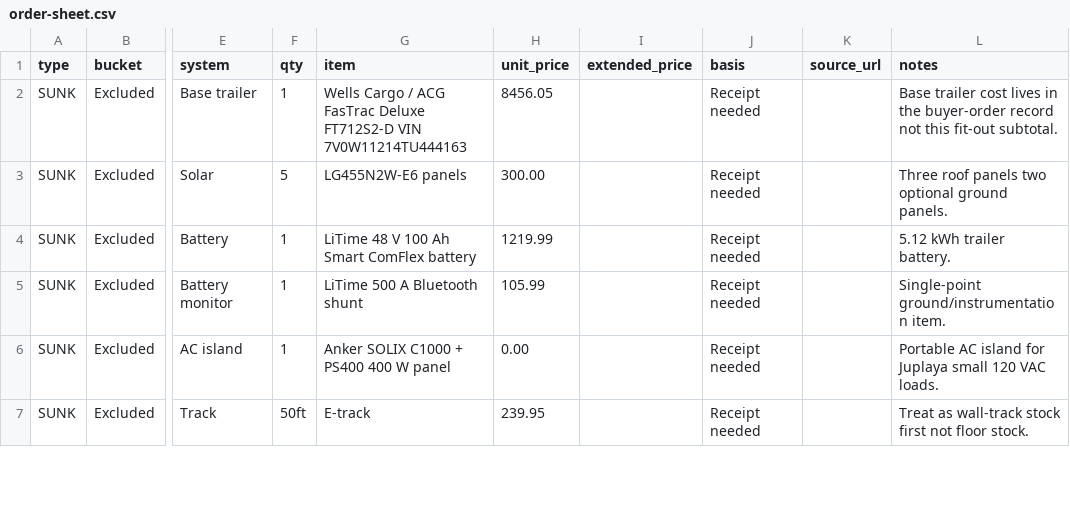
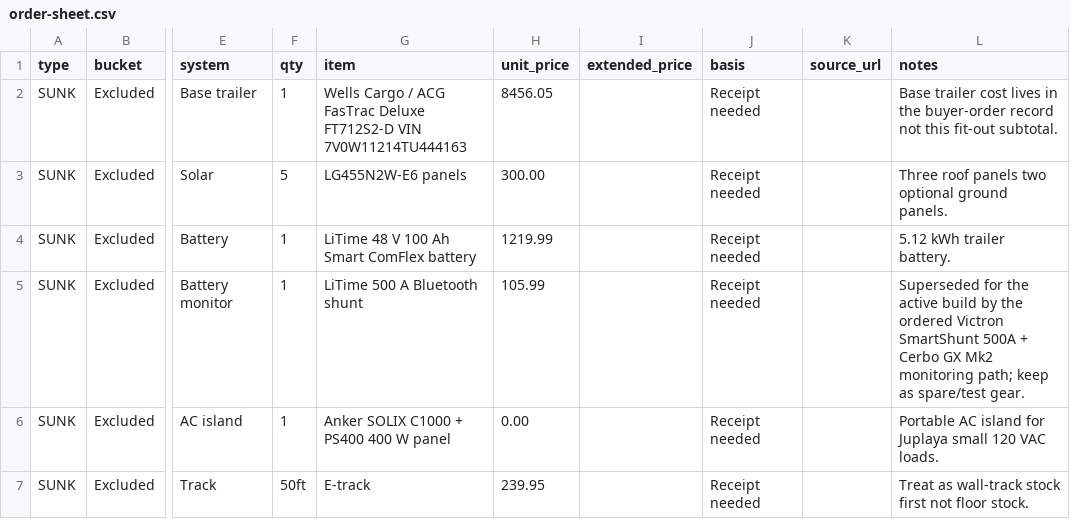
Before and after one commit to halbritt/trailer, a CSV file: docs/order-sheet.csv, drawn as a sheet; only a part is shown, gaps mark what is left out; the diff covers the shown part only; the diff names each change by its address in the sheet, - before the commit and + after, or states it on an @@ line.

```diff
--- a/docs/order-sheet.csv
+++ b/docs/order-sheet.csv
-L5 (notes): Single-point ground/instrumentation item.
+L5 (notes): Superseded for the active build by the ordered Victron SmartShunt 500A + Cerbo GX Mk2 monitoring path; keep as spare/test gear.
```
Also changed, not shown: 3 added rows and 4 edited cells elsewhere in this file, docs/order-sheet-overrides.csv, 11 other files.
